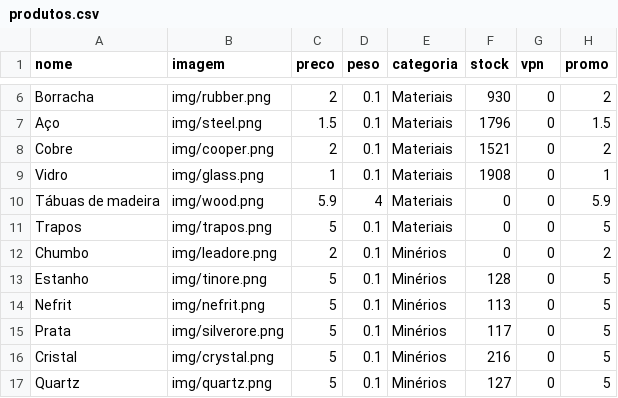
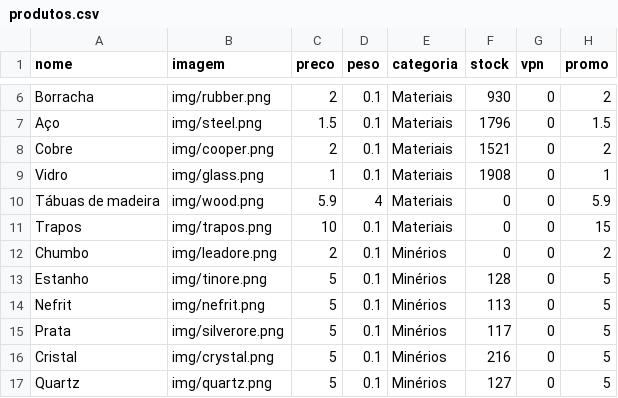
Before and after one commit to limpinh0/esperanzabuy, a CSV file: produtos.csv, drawn as a sheet; only a part is shown, gaps mark what is left out.

Commit message:
Update produtos.csv

```diff
--- a/produtos.csv
+++ b/produtos.csv
@@ -10,3 +10,3 @@ Vidro,img/glass.png,1,0.1,Materiais,1908,0,1
 Tábuas de madeira,img/wood.png,5.9,4,Materiais,0,0,5.9
-Trapos,img/trapos.png,5,0.1,Materiais,0,0,5
+Trapos,img/trapos.png,10,0.1,Materiais,0,0,15
 Chumbo,img/leadore.png,2,0.1,Minérios,0,0,2
```
